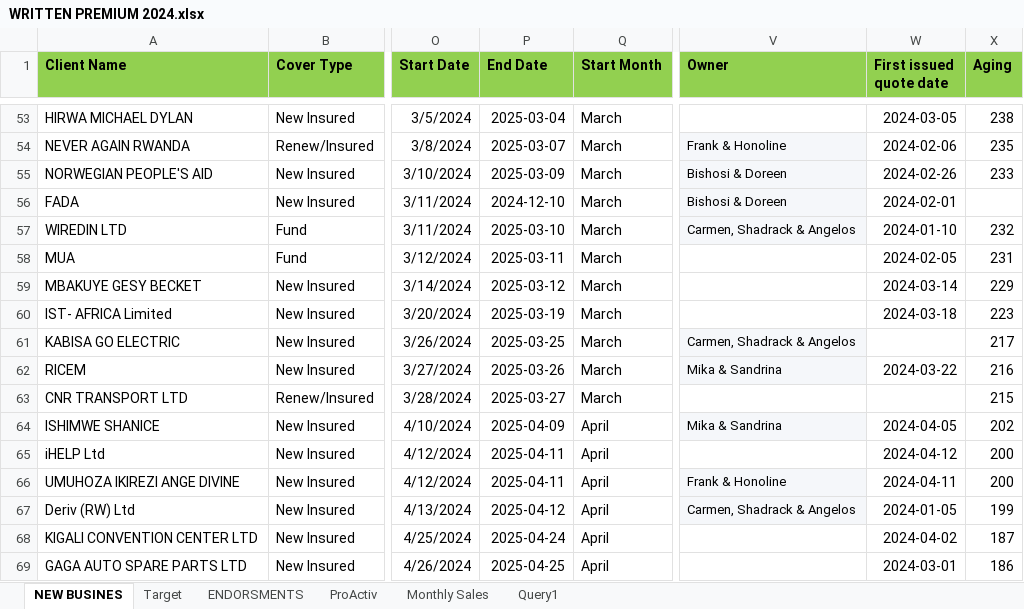
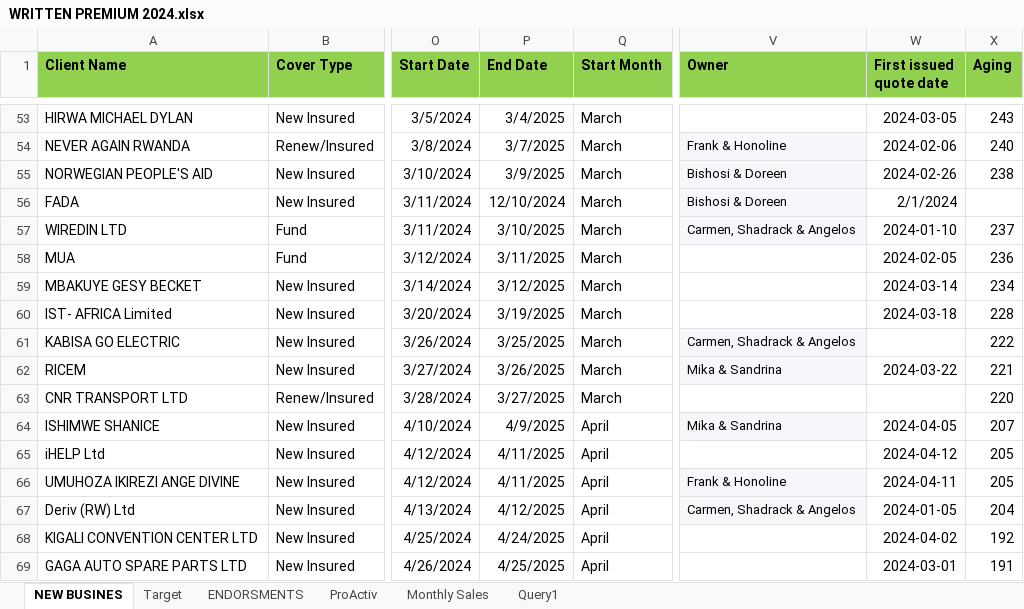
Before and after one commit to Dorcas-001/Sales_Dashboard, an Excel workbook: WRITTEN PREMIUM 2024.xlsx, sheet NEW BUSINES, drawn as a sheet; only a part is shown, gaps mark what is left out; values as stored, in another font and other column widths than the file's, no borders; the diff covers the shown part only; the diff names each change by its address in the sheet, - before the commit and + after, or states it on an @@ line.

Commit message:
first comt

```diff
--- a/WRITTEN PREMIUM 2024.xlsx (sheet NEW BUSINES)
+++ b/WRITTEN PREMIUM 2024.xlsx (sheet NEW BUSINES)
-P53 (End Date): 2025-03-04
+P53 (End Date): 3/4/2025
-X53 (Aging): 238
+X53 (Aging): 243
-P54 (End Date): 2025-03-07
+P54 (End Date): 3/7/2025
-X54 (Aging): 235
+X54 (Aging): 240
-P55 (End Date): 2025-03-09
+P55 (End Date): 3/9/2025
-X55 (Aging): 233
+X55 (Aging): 238
-P56 (End Date): 2024-12-10
+P56 (End Date): 12/10/2024
-W56 (First issued quote date): 2024-02-01
+W56 (First issued quote date): 2/1/2024
-P57 (End Date): 2025-03-10
+P57 (End Date): 3/10/2025
-X57 (Aging): 232
+X57 (Aging): 237
-P58 (End Date): 2025-03-11
+P58 (End Date): 3/11/2025
-X58 (Aging): 231
+X58 (Aging): 236
-P59 (End Date): 2025-03-12
+P59 (End Date): 3/12/2025
-X59 (Aging): 229
+X59 (Aging): 234
-P60 (End Date): 2025-03-19
+P60 (End Date): 3/19/2025
-X60 (Aging): 223
+X60 (Aging): 228
-P61 (End Date): 2025-03-25
+P61 (End Date): 3/25/2025
-X61 (Aging): 217
+X61 (Aging): 222
-P62 (End Date): 2025-03-26
+P62 (End Date): 3/26/2025
-X62 (Aging): 216
+X62 (Aging): 221
-P63 (End Date): 2025-03-27
+P63 (End Date): 3/27/2025
-X63 (Aging): 215
+X63 (Aging): 220
-P64 (End Date): 2025-04-09
+P64 (End Date): 4/9/2025
-X64 (Aging): 202
+X64 (Aging): 207
-P65:P66 (End Date): 2025-04-11
+P65:P66 (End Date): 4/11/2025
-X65:X66 (Aging): 200
+X65:X66 (Aging): 205
-P67 (End Date): 2025-04-12
+P67 (End Date): 4/12/2025
-X67 (Aging): 199
+X67 (Aging): 204
-P68 (End Date): 2025-04-24
+P68 (End Date): 4/24/2025
-X68 (Aging): 187
+X68 (Aging): 192
-P69 (End Date): 2025-04-25
+P69 (End Date): 4/25/2025
-X69 (Aging): 186
+X69 (Aging): 191
```
Also changed, not shown: 174 edited cells elsewhere in this sheet, sheet ProActiv, 2 other files.
